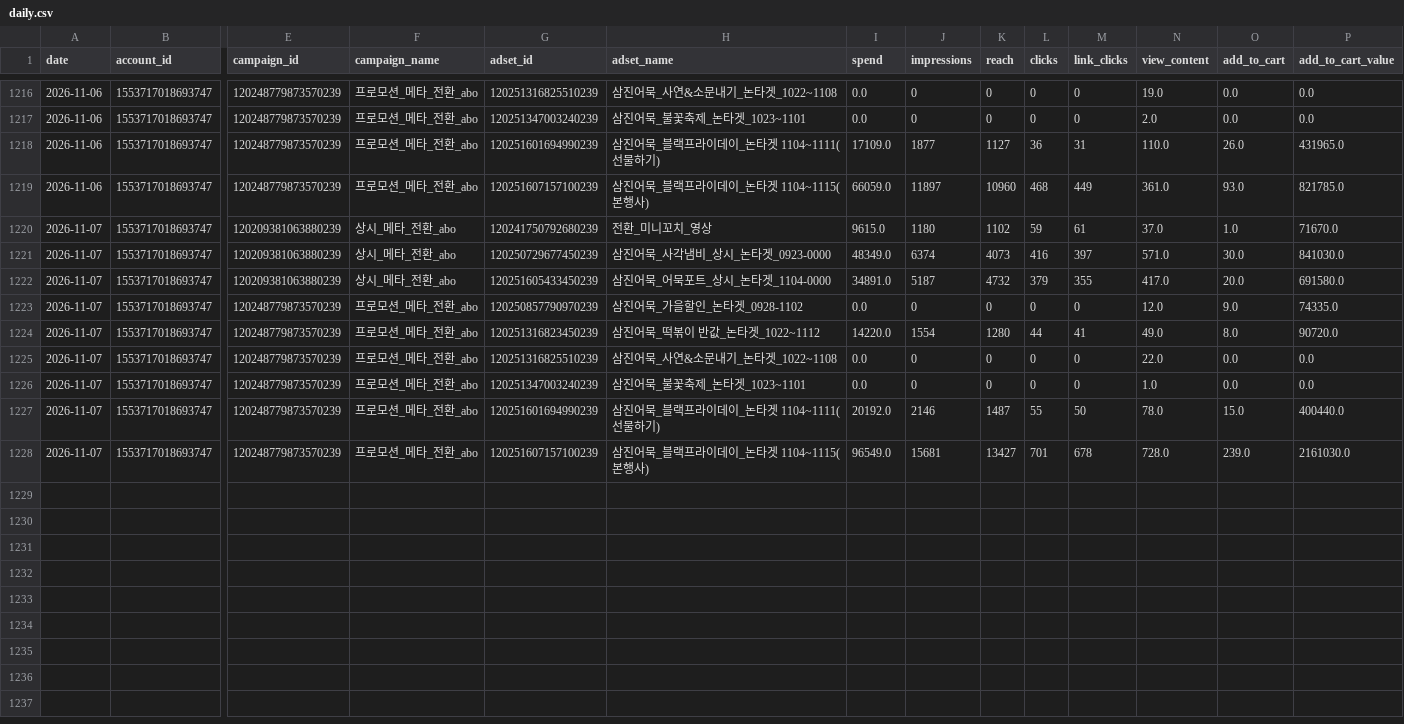
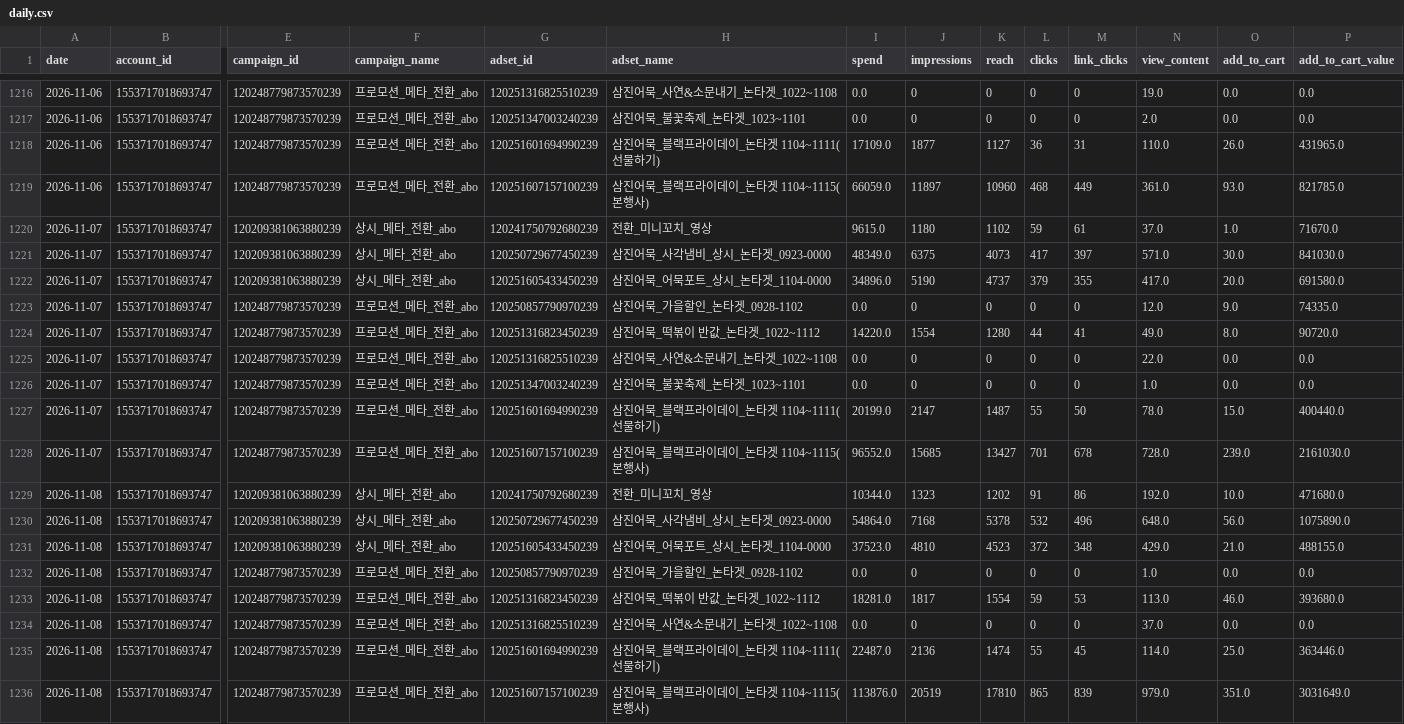
Before and after one commit to ahnhee7165/samkin_metareport, a CSV file: data/daily.csv, drawn as a sheet; only a part is shown, gaps mark what is left out; rows hold the shown columns only; the diff names each change by its address in the sheet, - before the commit and + after, or states it on an @@ line.

```diff
--- a/data/daily.csv
+++ b/data/daily.csv
-J1221 (impressions): 6374
+J1221 (impressions): 6375
-L1221 (clicks): 416
+L1221 (clicks): 417
-I1222 (spend): 34891.0
+I1222 (spend): 34896.0
-J1222 (impressions): 5187
+J1222 (impressions): 5190
-K1222 (reach): 4732
+K1222 (reach): 4737
-I1227 (spend): 20192.0
+I1227 (spend): 20199.0
-J1227 (impressions): 2146
+J1227 (impressions): 2147
-I1228 (spend): 96549.0
+I1228 (spend): 96552.0
-J1228 (impressions): 15681
+J1228 (impressions): 15685
+row 1229: 2026-11-08 | 1553717018693747 | 120209381063880239 | 상시_메타_전환_abo | 120241750792680239 | 전환_미니꼬치_영상 | 10344.0 | 1323 | 1202 | 91 | 86 | 192.0 | 10.0 | 471680.0
+row 1230: 2026-11-08 | 1553717018693747 | 120209381063880239 | 상시_메타_전환_abo | 120250729677450239 | 삼진어묵_사각냄비_상시_논타겟_0923-0000 | 54864.0 | 7168 | 5378 | 532 | 496 | 648.0 | 56.0 | 1075890.0
+row 1231: 2026-11-08 | 1553717018693747 | 120209381063880239 | 상시_메타_전환_abo | 120251605433450239 | 삼진어묵_어묵포트_상시_논타겟_1104-0000 | 37523.0 | 4810 | 4523 | 372 | 348 | 429.0 | 21.0 | 488155.0
+row 1232: 2026-11-08 | 1553717018693747 | 120248779873570239 | 프로모션_메타_전환_abo | 120250857790970239 | 삼진어묵_가을할인_논타겟_0928-1102 | 0.0 | 0 | 0 | 0 | 0 | 1.0 | 0.0 | 0.0
+row 1233: 2026-11-08 | 1553717018693747 | 120248779873570239 | 프로모션_메타_전환_abo | 120251316823450239 | 삼진어묵_떡볶이 반값_논타겟_1022~1112 | 18281.0 | 1817 | 1554 | 59 | 53 | 113.0 | 46.0 | 393680.0
+row 1234: 2026-11-08 | 1553717018693747 | 120248779873570239 | 프로모션_메타_전환_abo | 120251316825510239 | 삼진어묵_사연&소문내기_논타겟_1022~1108 | 0.0 | 0 | 0 | 0 | 0 | 37.0 | 0.0 | 0.0
+row 1235: 2026-11-08 | 1553717018693747 | 120248779873570239 | 프로모션_메타_전환_abo | 120251601694990239 | 삼진어묵_블랙프라이데이_논타겟 1104~1111(선물하기) | 22487.0 | 2136 | 1474 | 55 | 45 | 114.0 | 25.0 | 363446.0
+row 1236: 2026-11-08 | 1553717018693747 | 120248779873570239 | 프로모션_메타_전환_abo | 120251607157100239 | 삼진어묵_블랙프라이데이_논타겟 1104~1115(본행사) | 113876.0 | 20519 | 17810 | 865 | 839 | 979.0 | 351.0 | 3031649.0
```
Also changed, not shown: 8 other files.
